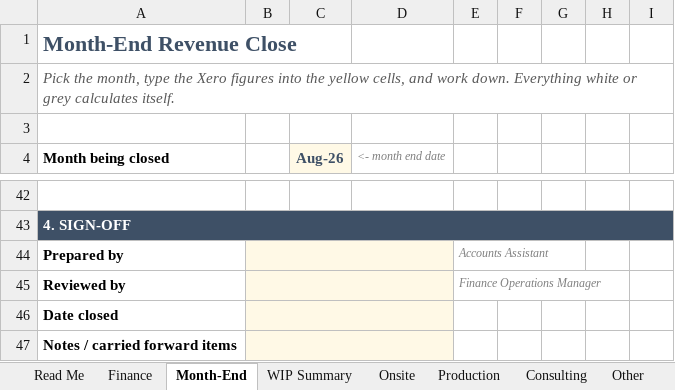
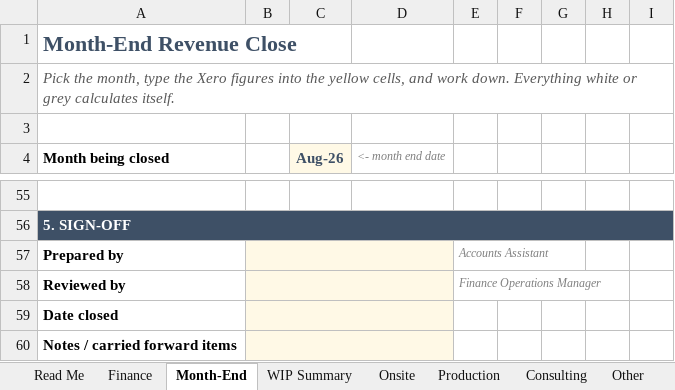
Before and after one commit to WesleyNelson-O33/Claude, an Excel workbook: reporting/FY27_Revenue_Tracker_v3.xlsx, sheet Month-End, drawn as a sheet; only a part is shown, gaps mark what is left out; values as stored, in another font and other column widths than the file's, no borders; conditional formats not drawn; addresses are those after the commit; the diff covers the shown part only; the diff names each change by its address in the sheet, - before the commit and + after, or states it on an @@ line.

```diff
--- a/reporting/FY27_Revenue_Tracker_v3.xlsx (sheet Month-End)
+++ b/reporting/FY27_Revenue_Tracker_v3.xlsx (sheet Month-End)
-A56 (Month being closed): 4. SIGN-OFF
+A56 (Month being closed): 5. SIGN-OFF
```
Also changed, not shown: 13 added rows and 32 edited cells elsewhere in this sheet, sheet Production, sheet Read Me, sheet Lists, 1 other file.
